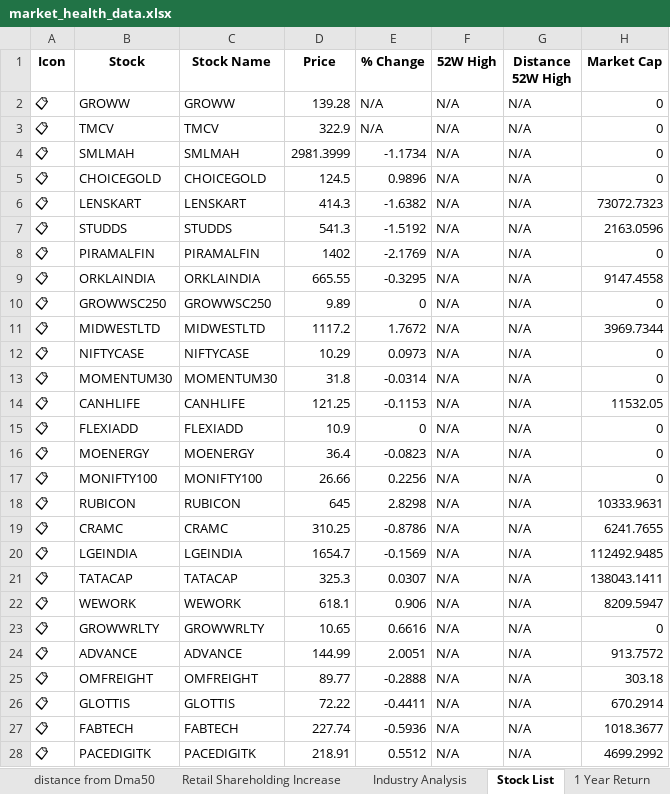
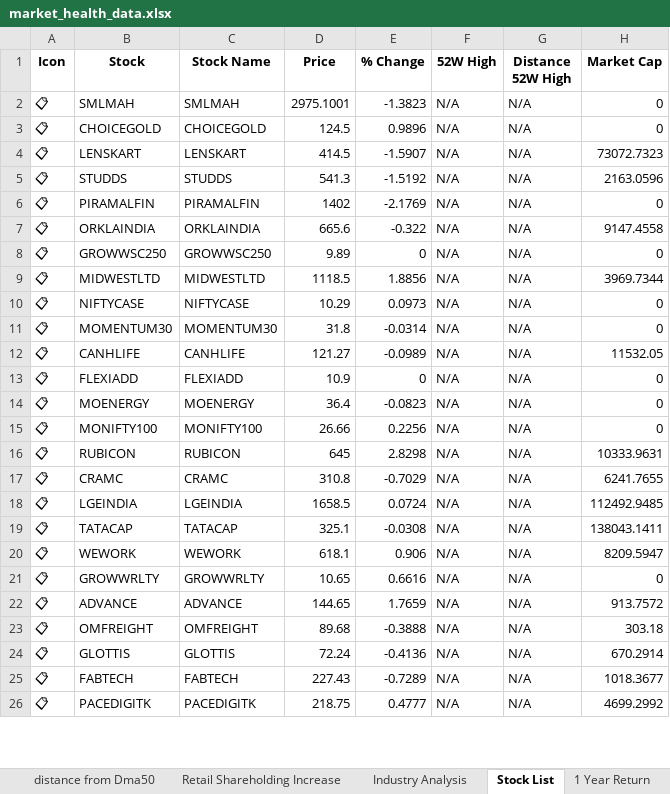
Before and after one commit to twyvernss/market-health-data, an Excel workbook: market_health_data.xlsx, sheet Stock List, drawn as a sheet; only a part is shown; values as stored, in another font and other column widths than the file's, no borders; removed rows and columns are numbered as before the commit, all else as after; the diff covers the shown part only; the diff names each change by its address in the sheet, - before the commit and + after, or states it on an @@ line.

```diff
--- a/market_health_data.xlsx (sheet Stock List)
+++ b/market_health_data.xlsx (sheet Stock List)
-row 2: 📋 | GROWW | GROWW | 139.28 | N/A | N/A | N/A | 0
-row 3: 📋 | TMCV | TMCV | 322.9 | N/A | N/A | N/A | 0
-D2 (Price): 2981.3999
+D2 (Price): 2975.1001
-E2 (% Change): -1.1734
+E2 (% Change): -1.3823
-D4 (Price): 414.3
+D4 (Price): 414.5
-E4 (% Change): -1.6382
+E4 (% Change): -1.5907
-D7 (Price): 665.55
+D7 (Price): 665.6
-E7 (% Change): -0.3295
+E7 (% Change): -0.322
-D9 (Price): 1117.2
+D9 (Price): 1118.5
-E9 (% Change): 1.7672
+E9 (% Change): 1.8856
-D12 (Price): 121.25
+D12 (Price): 121.27
-E12 (% Change): -0.1153
+E12 (% Change): -0.0989
-D17 (Price): 310.25
+D17 (Price): 310.8
-E17 (% Change): -0.8786
+E17 (% Change): -0.7029
-D18 (Price): 1654.7
+D18 (Price): 1658.5
-E18 (% Change): -0.1569
+E18 (% Change): 0.0724
-D19 (Price): 325.3
+D19 (Price): 325.1
-E19 (% Change): 0.0307
+E19 (% Change): -0.0308
-D22 (Price): 144.99
+D22 (Price): 144.65
-E22 (% Change): 2.0051
+E22 (% Change): 1.7659
-D23 (Price): 89.77
+D23 (Price): 89.68
-E23 (% Change): -0.2888
+E23 (% Change): -0.3888
-D24 (Price): 72.22
+D24 (Price): 72.24
-E24 (% Change): -0.4411
+E24 (% Change): -0.4136
-D25 (Price): 227.74
+D25 (Price): 227.43
-E25 (% Change): -0.5936
+E25 (% Change): -0.7289
-D26 (Price): 218.91
+D26 (Price): 218.75
-E26 (% Change): 0.5512
+E26 (% Change): 0.4777
```
Also changed, not shown: 2 added rows and 72 edited cells elsewhere in this sheet, sheet Industry Analysis, sheet Top Gainers, sheet Top Losers, sheet 2 Week Return, sheet 1 Month Performance, sheet 1 Year Return, 2 more sheets.
